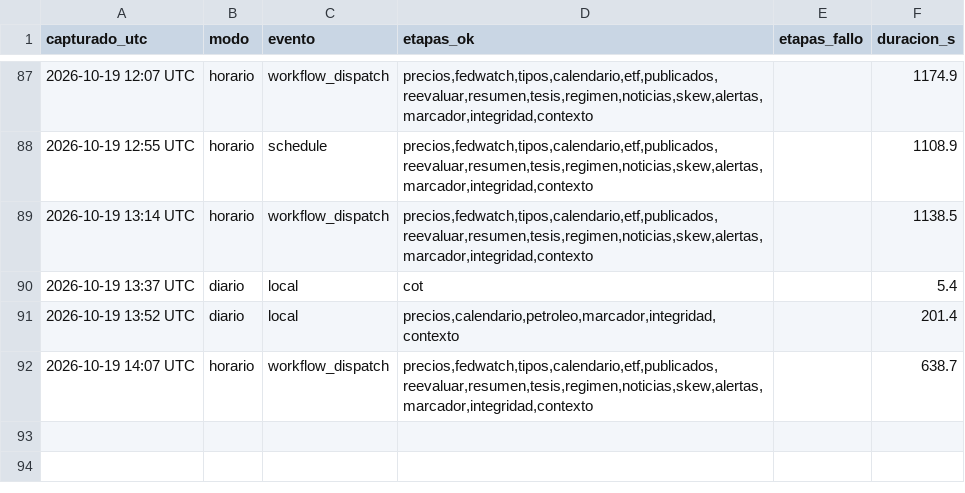
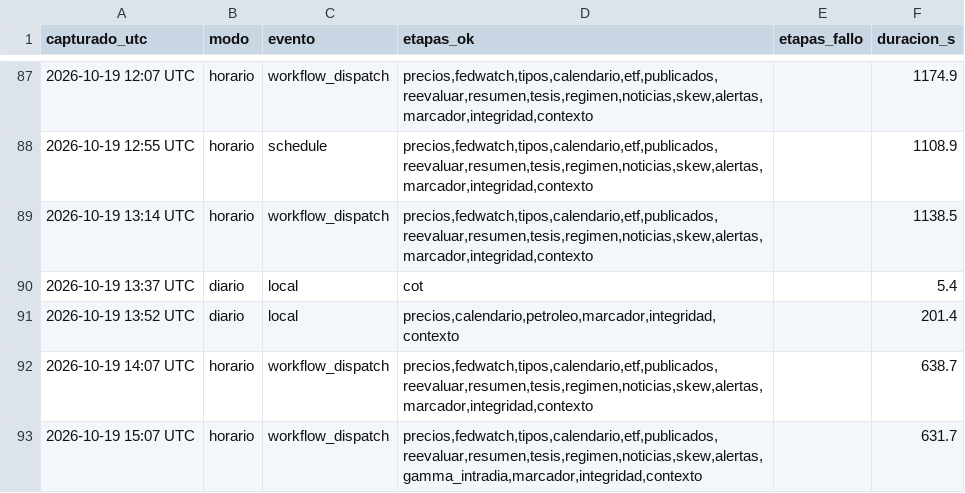
Before and after one commit to komonartisans-ops/nexora-terminal, a CSV file: data/ejecuciones.csv, drawn as a sheet; only a part is shown, gaps mark what is left out; the diff names each change by its address in the sheet, - before the commit and + after, or states it on an @@ line.

```diff
--- a/data/ejecuciones.csv
+++ b/data/ejecuciones.csv
+row 93: 2026-10-19 15:07 UTC | horario | workflow_dispatch | precios,fedwatch,tipos,calendario,etf,publicados,reevaluar,resumen,tesis,regimen,noticias,skew,alertas,gamma_intradia,marcador,integridad,contexto |  | 631.7
```
Also changed, not shown: data/historico_fedwatch.csv, data/historico_precios.csv, 26 other files.
